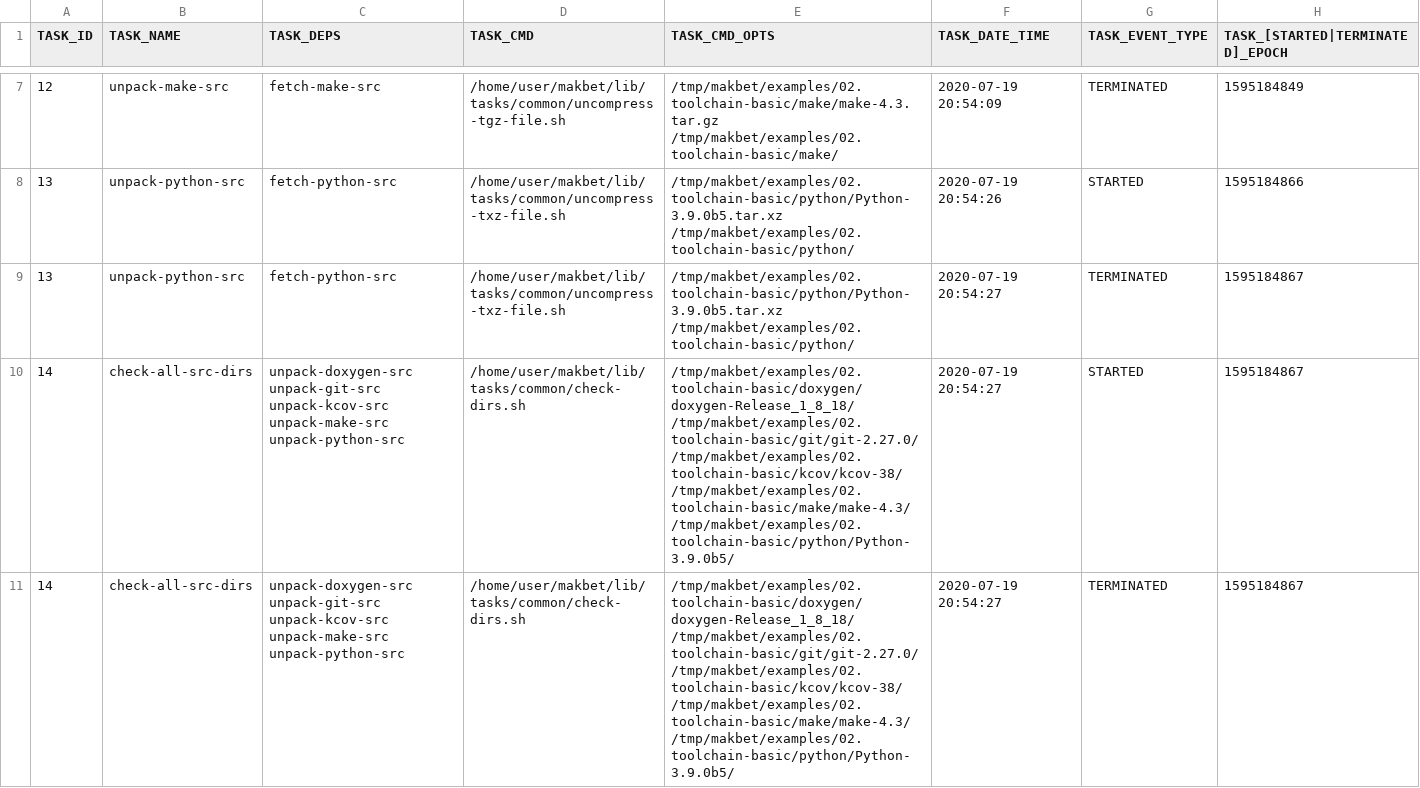
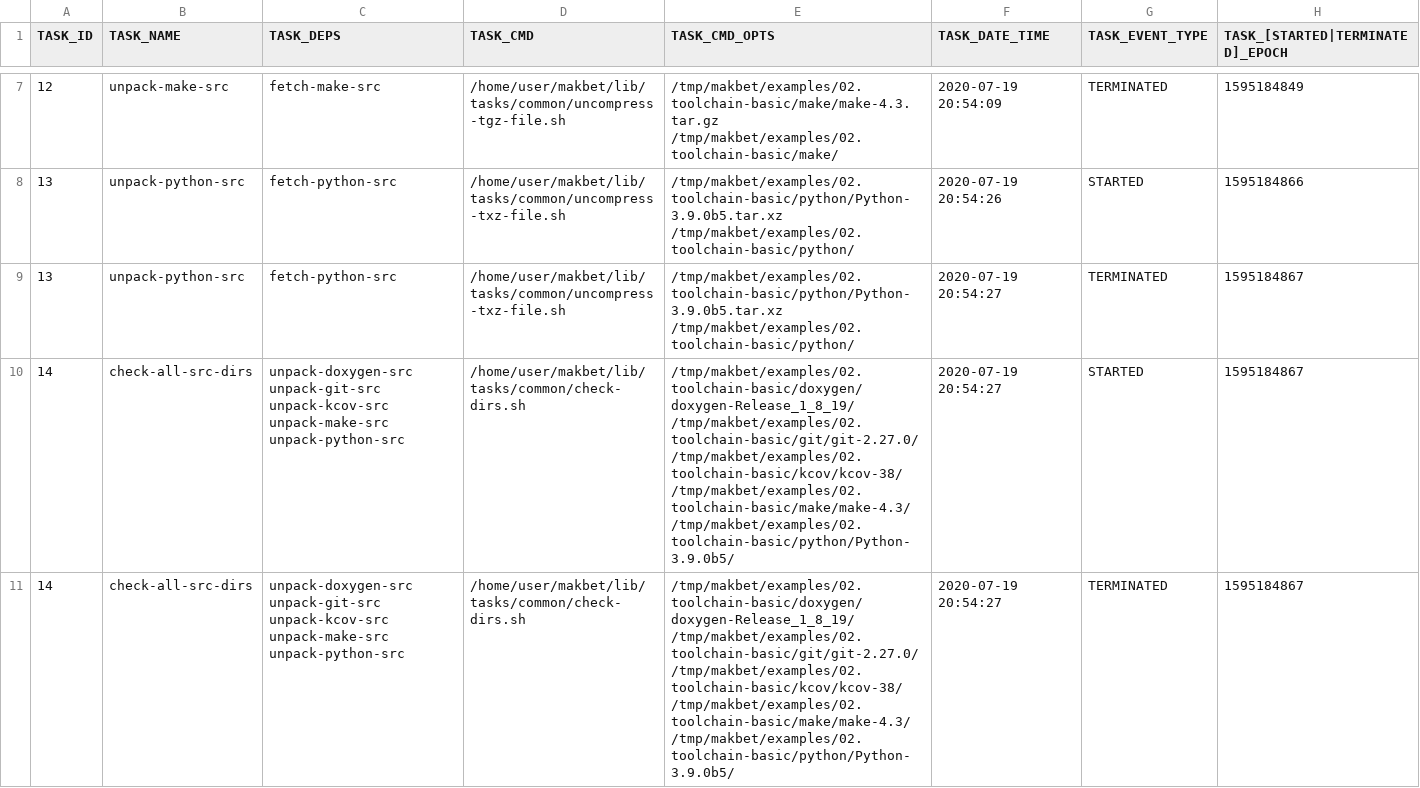
Before and after one commit to skaluzka/makbet, a CSV file: docs/examples/02.toolchain-basic/results.csv, drawn as a sheet; only a part is shown, gaps mark what is left out; the diff covers the shown part only.

Commit message:
[DEV] Update doxygen in 02.toolchain-* examples
Change doxygen's version 1.8.18 -> 1.8.19.

```diff
--- a/docs/examples/02.toolchain-basic/results.csv
+++ b/docs/examples/02.toolchain-basic/results.csv
@@ -9,3 +9,3 @@ TASK_ID;TASK_NAME;TASK_DEPS;TASK_CMD;TASK_CMD_OPTS;TASK_DATE_TIME;TASK_EVENT_TYP
 "13";"unpack-python-src";"fetch-python-src";"/home/user/makbet/lib/tasks/common/uncompress-txz-file.sh";"/tmp/makbet/examples/02.toolchain-basic/python/Python-3.9.0b5.tar.xz /tmp/makbet/examples/02.toolchain-basic/python/";"2020-07-19 20:54:27";"TERMINATED";"1595184867";
-"14";"check-all-src-dirs";"unpack-doxygen-src unpack-git-src unpack-kcov-src unpack-make-src unpack-python-src";"/home/user/makbet/lib/tasks/common/check-dirs.sh";"/tmp/makbet/examples/02.toolchain-basic/doxygen/doxygen-Release_1_8_18/ /tmp/makbet/examples/02.toolchain-basic/git/git-2.27.0/ /tmp/makbet/examples/02.toolchain-basic/kcov/kcov-38/ /tmp/makbet/examples/02.toolchain-basic/make/make-4.3/ /tmp/makbet/examples/02.toolchain-basic/python/Python-3.9.0b5/";"2020-07-19 20:54:27";"STARTED";"1595184867";
-"14";"check-all-src-dirs";"unpack-doxygen-src unpack-git-src unpack-kcov-src unpack-make-src unpack-python-src";"/home/user/makbet/lib/tasks/common/check-dirs.sh";"/tmp/makbet/examples/02.toolchain-basic/doxygen/doxygen-Release_1_8_18/ /tmp/makbet/examples/02.toolchain-basic/git/git-2.27.0/ /tmp/makbet/examples/02.toolchain-basic/kcov/kcov-38/ /tmp/makbet/examples/02.toolchain-basic/make/make-4.3/ /tmp/makbet/examples/02.toolchain-basic/python/Python-3.9.0b5/";"2020-07-19 20:54:27";"TERMINATED";"1595184867";
+"14";"check-all-src-dirs";"unpack-doxygen-src unpack-git-src unpack-kcov-src unpack-make-src unpack-python-src";"/home/user/makbet/lib/tasks/common/check-dirs.sh";"/tmp/makbet/examples/02.toolchain-basic/doxygen/doxygen-Release_1_8_19/ /tmp/makbet/examples/02.toolchain-basic/git/git-2.27.0/ /tmp/makbet/examples/02.toolchain-basic/kcov/kcov-38/ /tmp/makbet/examples/02.toolchain-basic/make/make-4.3/ /tmp/makbet/examples/02.toolchain-basic/python/Python-3.9.0b5/";"2020-07-19 20:54:27";"STARTED";"1595184867";
+"14";"check-all-src-dirs";"unpack-doxygen-src unpack-git-src unpack-kcov-src unpack-make-src unpack-python-src";"/home/user/makbet/lib/tasks/common/check-dirs.sh";"/tmp/makbet/examples/02.toolchain-basic/doxygen/doxygen-Release_1_8_19/ /tmp/makbet/examples/02.toolchain-basic/git/git-2.27.0/ /tmp/makbet/examples/02.toolchain-basic/kcov/kcov-38/ /tmp/makbet/examples/02.toolchain-basic/make/make-4.3/ /tmp/makbet/examples/02.toolchain-basic/python/Python-3.9.0b5/";"2020-07-19 20:54:27";"TERMINATED";"1595184867";
```
Also changed, not shown: 8 edited cells elsewhere in this file, docs/examples/02.toolchain-complex/results.csv, 3 other files.
